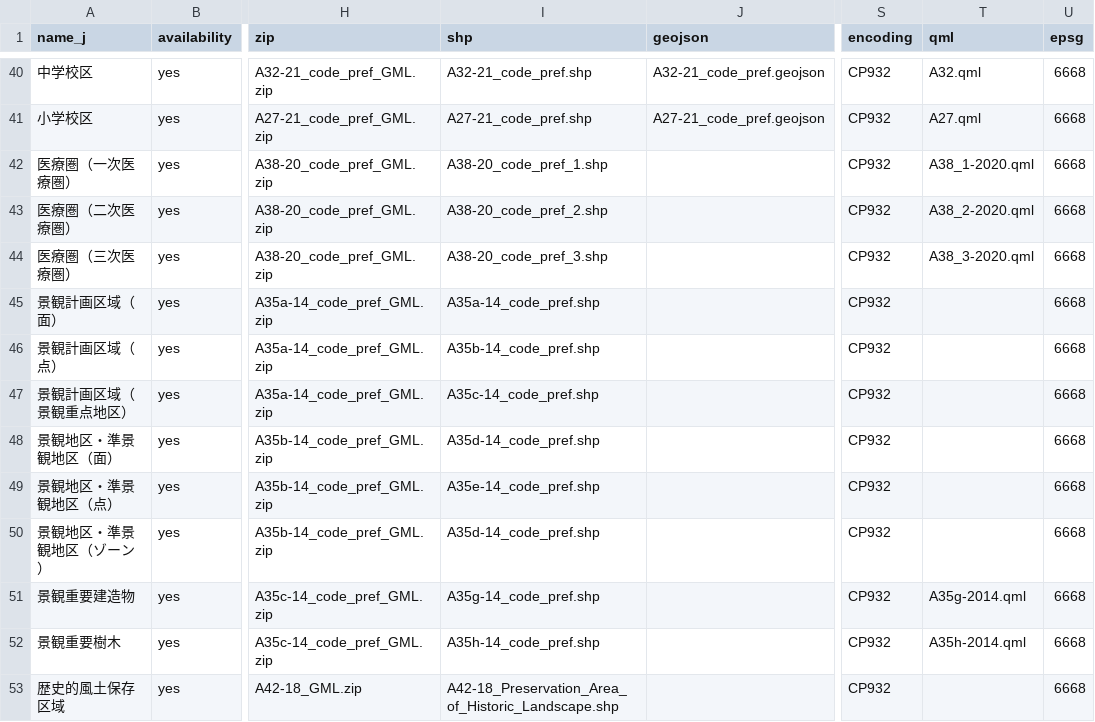
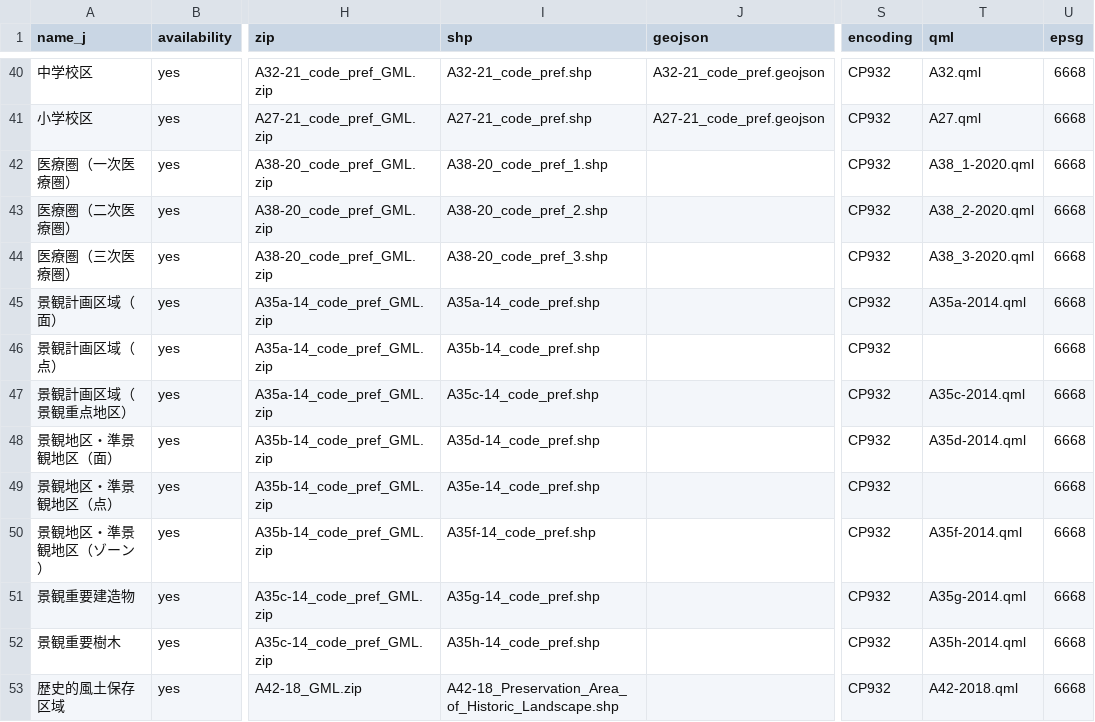
Before and after one commit to babayoshihiko/jpdata, a CSV file: csv/LandNumInfo_Full.csv, drawn as a sheet; only a part is shown, gaps mark what is left out; the diff covers the shown part only; the diff names each change by its address in the sheet, - before the commit and + after, or states it on an @@ line.

```diff
--- a/csv/LandNumInfo_Full.csv
+++ b/csv/LandNumInfo_Full.csv
-T45 (qml): (empty)
+T45 (qml): A35a-2014.qml
-T47 (qml): (empty)
+T47 (qml): A35c-2014.qml
-T48 (qml): (empty)
+T48 (qml): A35d-2014.qml
-I50 (shp): A35d-14_code_pref.shp
+I50 (shp): A35f-14_code_pref.shp
-T50 (qml): (empty)
+T50 (qml): A35f-2014.qml
-T53 (qml): (empty)
+T53 (qml): A42-2018.qml
```
Also changed, not shown: 12 edited cells elsewhere in this file, 10 other files.
